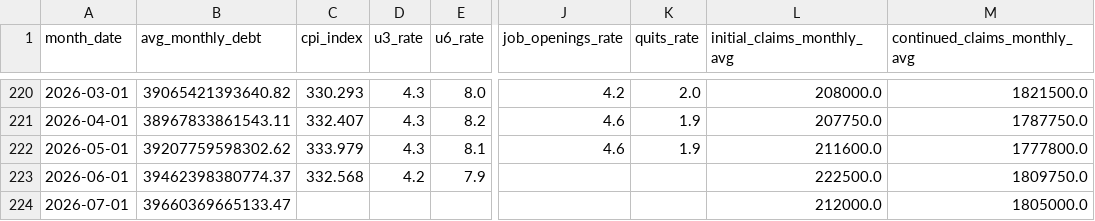
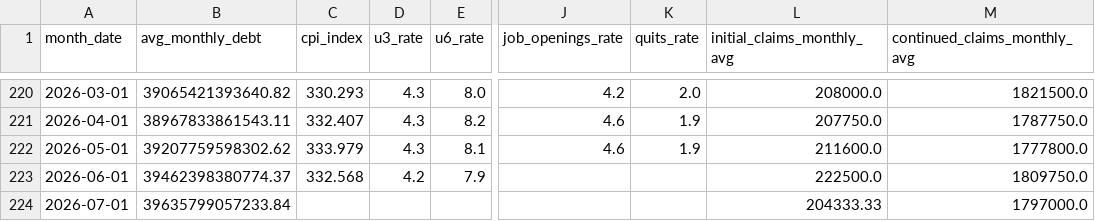
Before and after one commit to robyoung1968/national-economy-audit, a CSV file: economic_data.csv, drawn as a sheet; only a part is shown, gaps mark what is left out; the diff names each change by its address in the sheet, - before the commit and + after, or states it on an @@ line.

```diff
--- a/economic_data.csv
+++ b/economic_data.csv
-B224 (avg_monthly_debt): 39660369665133.47
+B224 (avg_monthly_debt): 39635799057233.84
-L224 (initial_claims_monthly_avg): 212000.0
+L224 (initial_claims_monthly_avg): 204333.33
-M224 (continued_claims_monthly_avg): 1805000.0
+M224 (continued_claims_monthly_avg): 1797000.0
```
Also changed, not shown: 2 other files.
